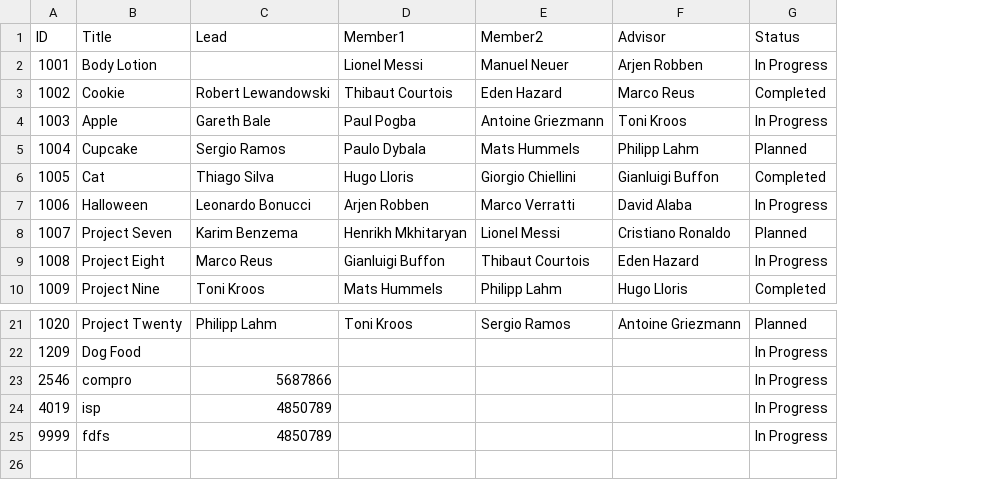
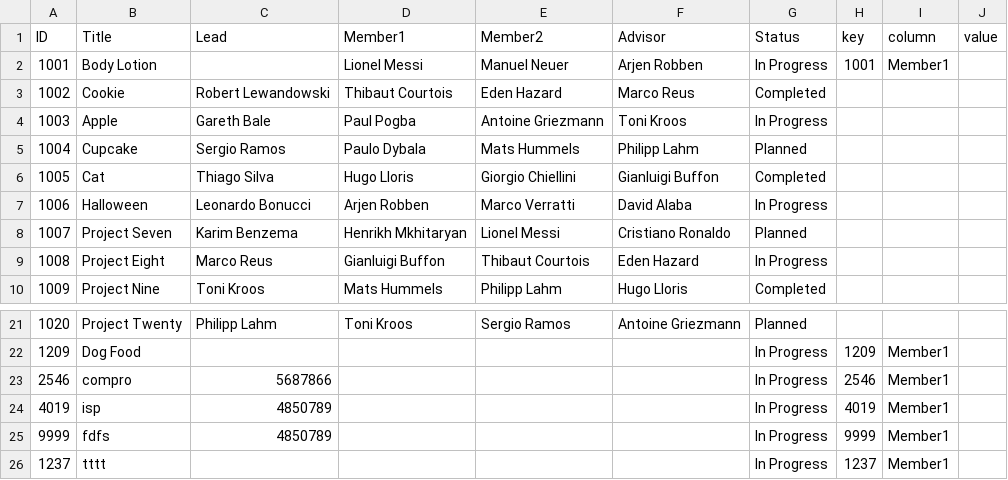
Before and after one commit to ppppphrt/final_project, a CSV file: project.csv, drawn as a sheet; only a part is shown, gaps mark what is left out; the diff names each change by its address in the sheet, - before the commit and + after, or states it on an @@ line.

```diff
--- a/project.csv
+++ b/project.csv
+column H (key), row 2: 1001; rows 22-25: 1209 | 2546 | 4019 | 9999
+column I (column), row 2: Member1; rows 22-25: all Member1
+column J (value), empty
+row 26: 1237 | tttt |  |  |  |  | In Progress | 1237 | Member1
```
Also changed, not shown: 2 other files.
